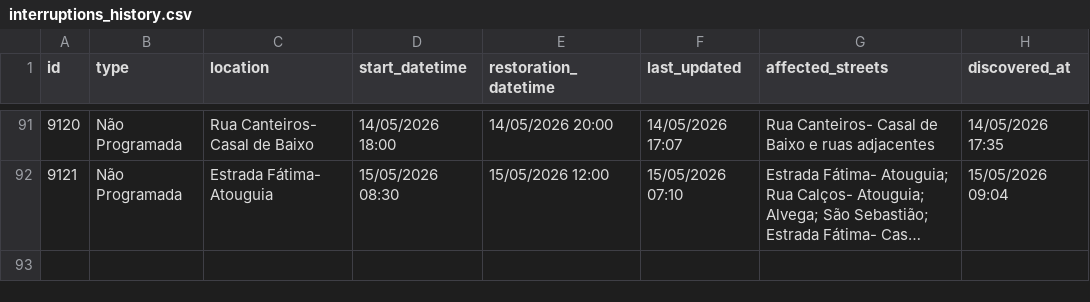
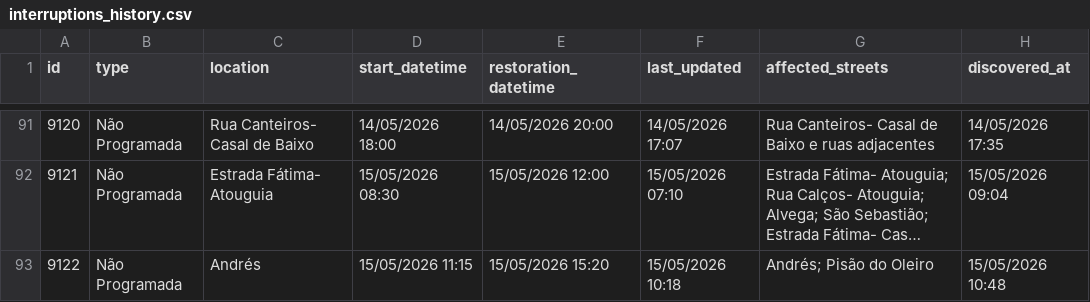
Before and after one commit to gadelhas/ourem.xyz, a CSV file: bewater/interruptions_history.csv, drawn as a sheet; only a part is shown, gaps mark what is left out; long unchanged cells end in …; the diff names each change by its address in the sheet, - before the commit and + after, or states it on an @@ line.

```diff
--- a/bewater/interruptions_history.csv
+++ b/bewater/interruptions_history.csv
+row 93: 9122 | Não Programada | Andrés | 15/05/2026 11:15 | 15/05/2026 15:20 | 15/05/2026 10:18 | Andrés; Pisão do Oleiro | 15/05/2026 10:48
```
Also changed, not shown: 1 other file.
